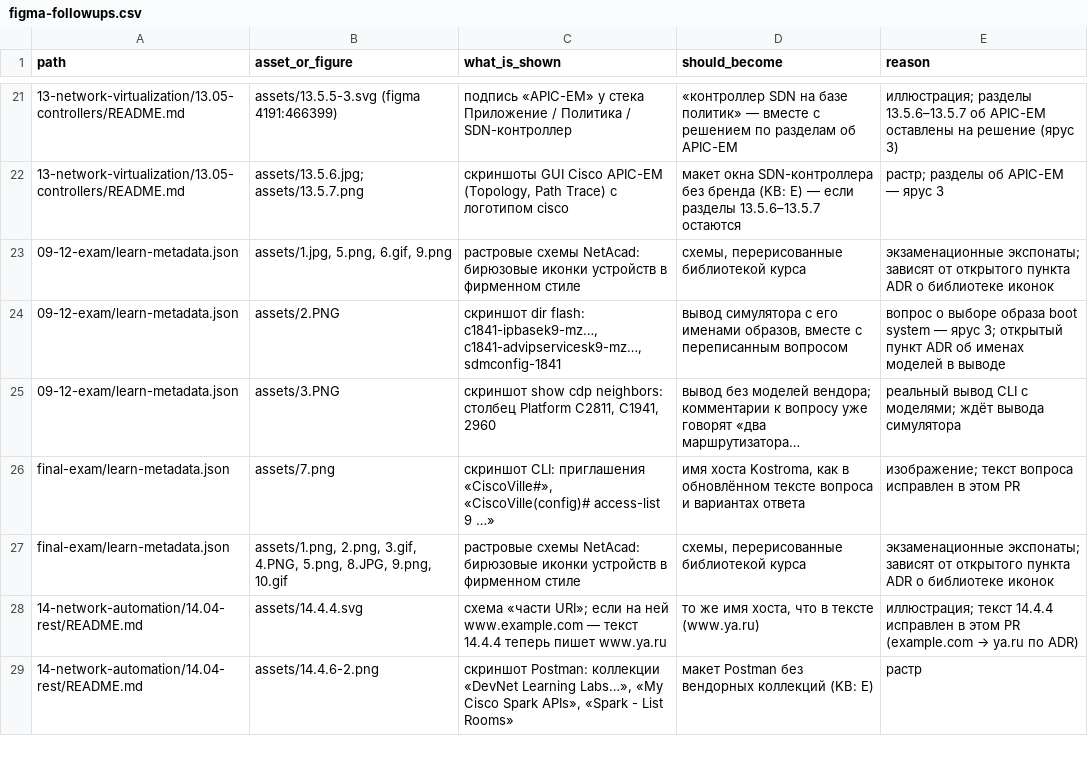
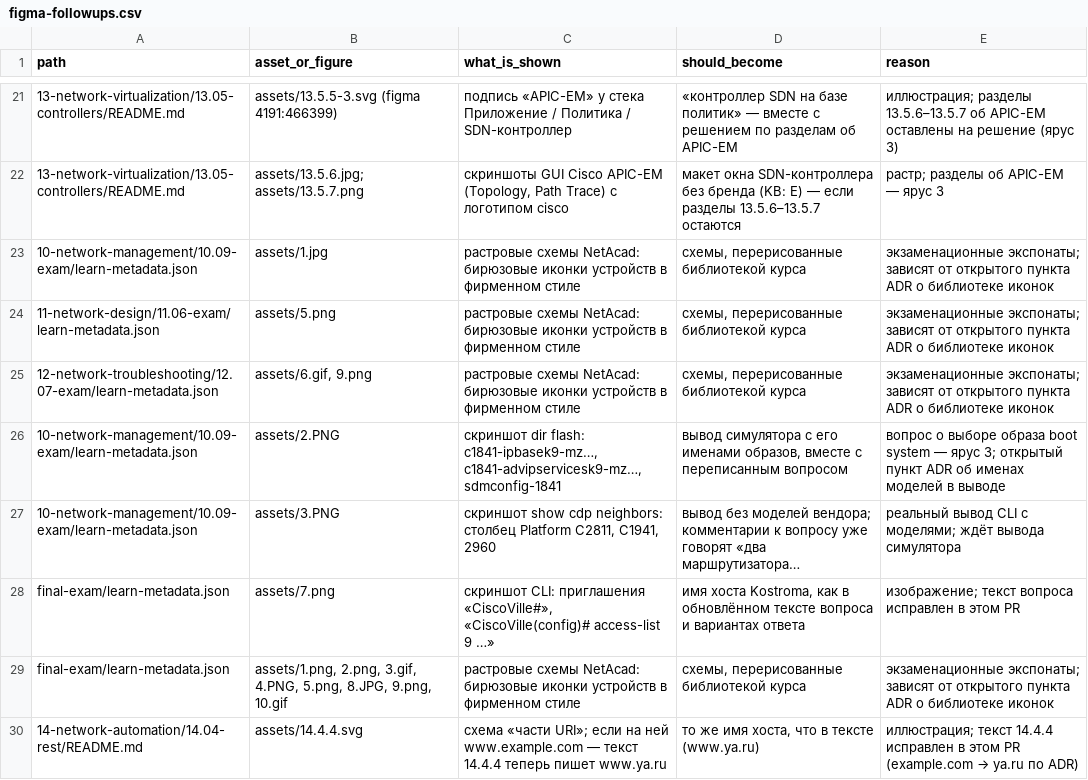
Before and after one commit to nsalab-tmn/learn-ccna3, a CSV file: audit/figma-followups.csv, drawn as a sheet; only a part is shown, gaps mark what is left out; the shorter side is filled out with more unchanged rows; long unchanged cells end in …; addresses are those after the commit; the diff names each change by its address in the sheet, - before the commit and + after, or states it on an @@ line.

```diff
--- a/audit/figma-followups.csv
+++ b/audit/figma-followups.csv
+row 23: 10-network-management/10.09-exam/learn-metadata.json | assets/1.jpg | растровые схемы NetAcad: бирюзовые иконки устройств в фирменном стиле | схемы, перерисованные библиотекой курса | экзаменационные экспонаты; зависят от открытого пункта ADR о библиотеке иконок
+row 24: 11-network-design/11.06-exam/learn-metadata.json | assets/5.png | растровые схемы NetAcad: бирюзовые иконки устройств в фирменном стиле | схемы, перерисованные библиотекой курса | экзаменационные экспонаты; зависят от открытого пункта ADR о библиотеке иконок
-A25 (path): 09-12-exam/learn-metadata.json
+A25 (path): 12-network-troubleshooting/12.07-exam/learn-metadata.json
-B25 (asset_or_figure): assets/1.jpg, 5.png, 6.gif, 9.png
+B25 (asset_or_figure): assets/6.gif, 9.png
-A26:A27 (path): 09-12-exam/learn-metadata.json
+A26:A27 (path): 10-network-management/10.09-exam/learn-metadata.json
```
Also changed, not shown: 26 other files.
